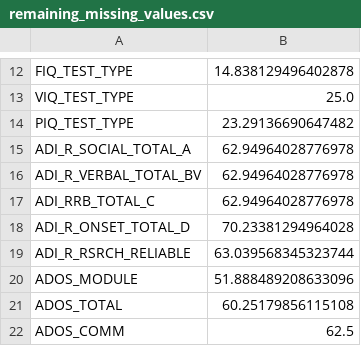
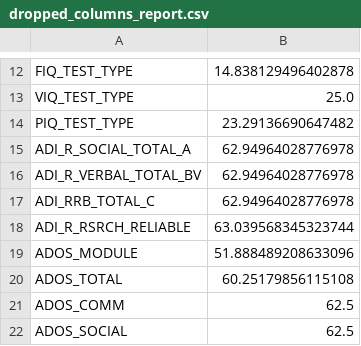
Before and after one commit to MateusFerroAntunesdeOliveira/quantum-machine-learning, a CSV file: data/output/dropped_columns_report.csv (was data/output/remaining_missing_values.csv), drawn as a sheet; only a part is shown, gaps mark what is left out; the shorter side is filled out with more unchanged rows.

Commit message:
chore: adjust output file name

```diff
--- a/data/output/remaining_missing_values.csv
+++ b/data/output/dropped_columns_report.csv
@@ -17,3 +17,2 @@ ADI_R_VERBAL_TOTAL_BV,62.94964028776978
 ADI_RRB_TOTAL_C,62.94964028776978
-ADI_R_ONSET_TOTAL_D,70.23381294964028
 ADI_R_RSRCH_RELIABLE,63.039568345323744
```
Also changed, not shown: 1 other file.
